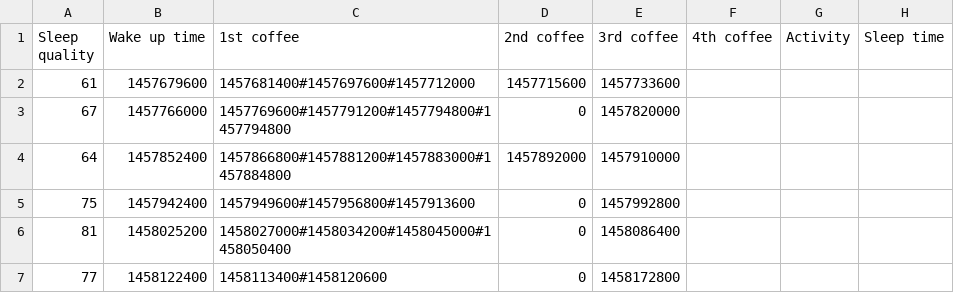
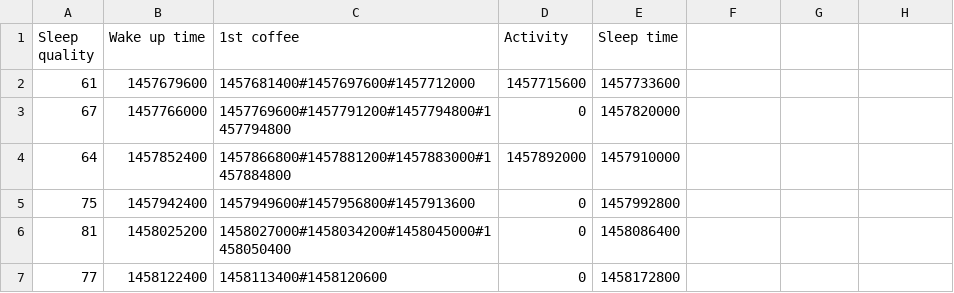
Before and after one commit to qdm12/Staminaputations, a CSV file: data.csv, drawn as a sheet; only a part is shown.

```diff
--- a/data.csv
+++ b/data.csv
@@ -1,2 +1,2 @@
-Sleep quality,Wake up time,1st coffee,2nd coffee,3rd coffee,4th coffee,Activity,Sleep time
+Sleep quality,Wake up time,1st coffee,Activity,Sleep time
 61,1457679600,1457681400#1457697600#1457712000,1457715600,1457733600
```
Also changed, not shown: 2 other files.
